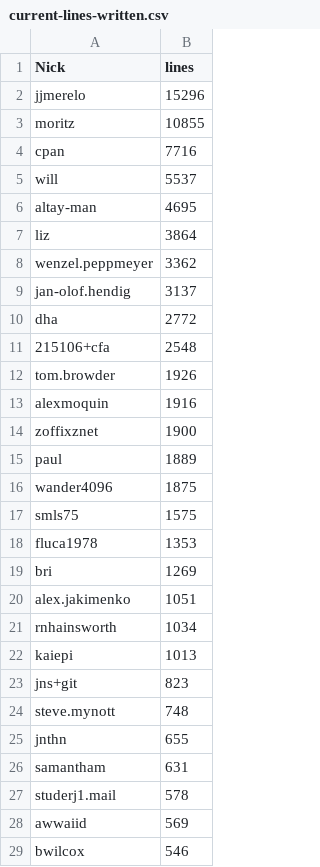
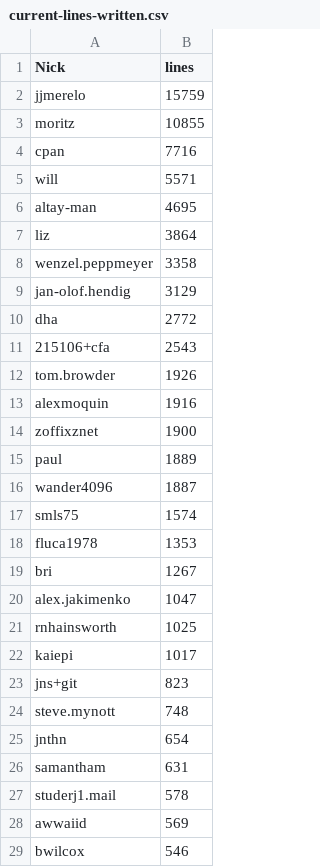
Before and after one commit to JJ/TPF-Grant, a CSV file: data/current-lines-written.csv, drawn as a sheet; only a part is shown; the diff covers the shown part only.

Commit message:
Updates lines written

```diff
--- a/data/current-lines-written.csv
+++ b/data/current-lines-written.csv
@@ -1,12 +1,12 @@
 Nick, lines
-jjmerelo, 15296
+jjmerelo, 15759
 moritz, 10855
 cpan, 7716
-will, 5537
+will, 5571
 altay-man, 4695
 liz, 3864
-wenzel.peppmeyer, 3362
-jan-olof.hendig, 3137
+wenzel.peppmeyer, 3358
+jan-olof.hendig, 3129
 dha, 2772
-215106+cfa, 2548
+215106+cfa, 2543
 tom.browder, 1926
@@ -15,12 +15,12 @@ zoffixznet, 1900
 paul, 1889
-wander4096, 1875
-smls75, 1575
+wander4096, 1887
+smls75, 1574
 fluca1978, 1353
-bri, 1269
-alex.jakimenko, 1051
-rnhainsworth, 1034
-kaiepi, 1013
+bri, 1267
+alex.jakimenko, 1047
+rnhainsworth, 1025
+kaiepi, 1017
 jns+git, 823
 steve.mynott, 748
-jnthn, 655
+jnthn, 654
 samantham, 631
```
Also changed, not shown: 3 added rows, 3 removed rows, 94 moved rows and 2 edited cells elsewhere in this file.
